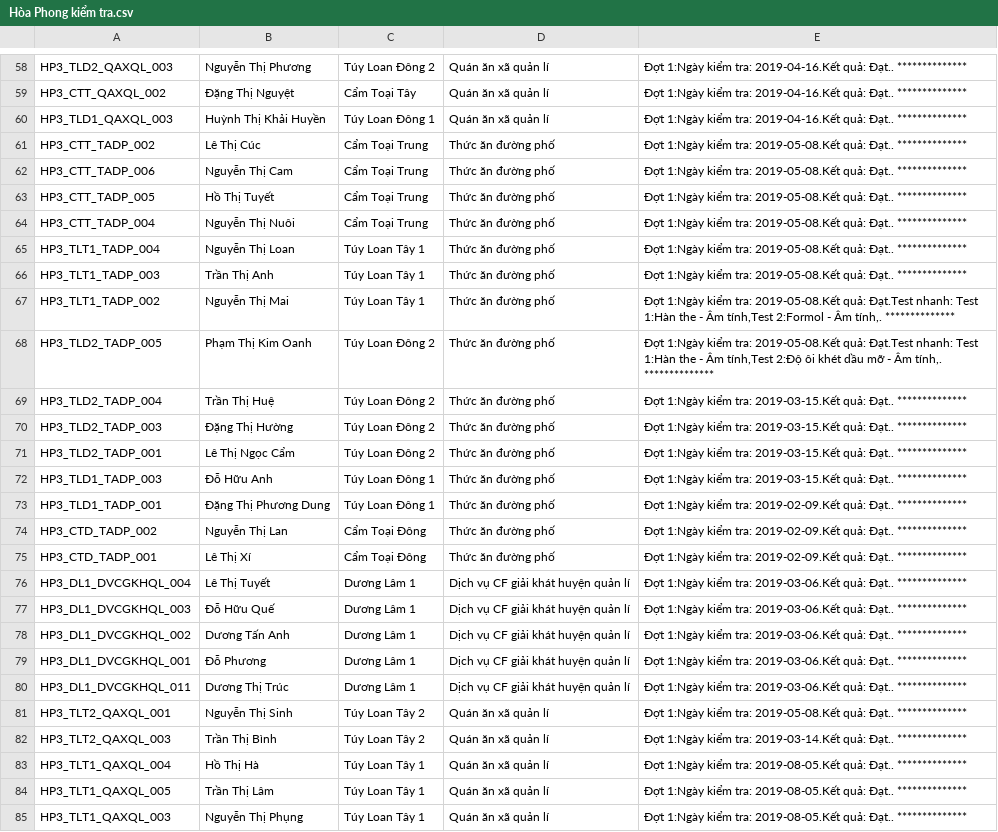
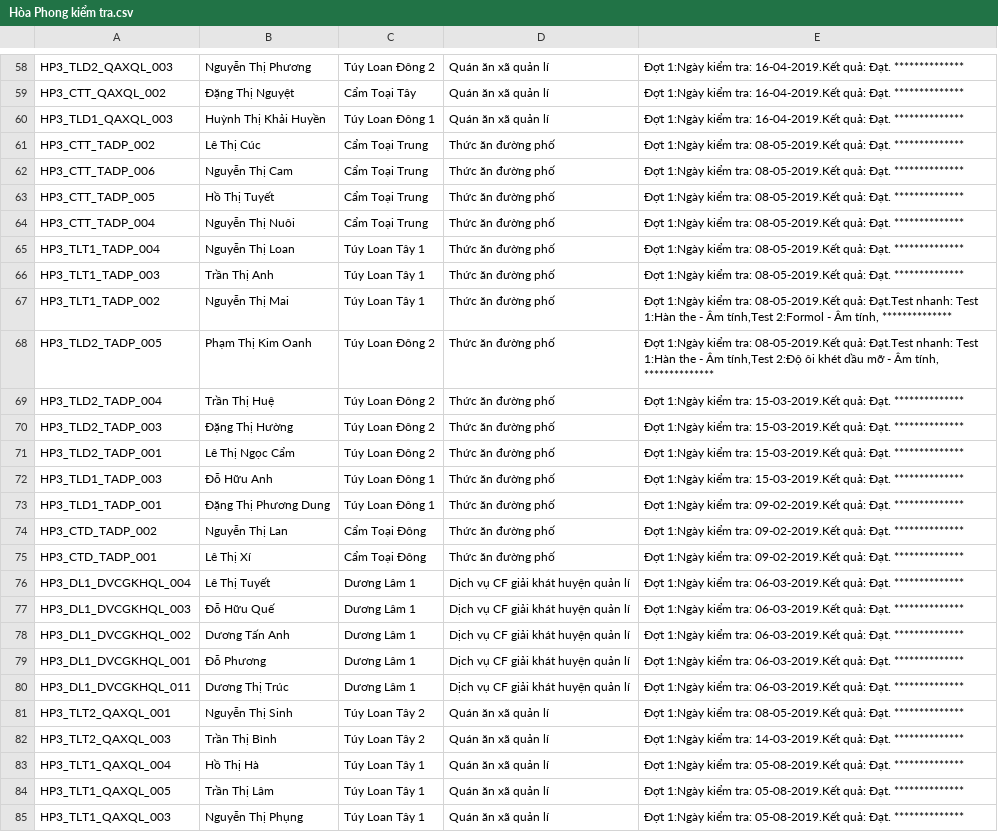
Before and after one commit to ttc007/attp, a CSV file: download/excel/Hòa Phong kiểm tra.csv, drawn as a sheet; only a part is shown, gaps mark what is left out; the diff covers the shown part only; the diff names each change by its address in the sheet, - before the commit and + after, or states it on an @@ line.

```diff
--- a/download/excel/Hòa Phong kiểm tra.csv
+++ b/download/excel/Hòa Phong kiểm tra.csv
-E58:E60: …kiểm tra: 2019-04-16.Kết quả: Đạt.. **************
+E58:E60: …kiểm tra: 16-04-2019.Kết quả: Đạt. **************
-E61:E66: …kiểm tra: 2019-05-08.Kết quả: Đạt.. **************
+E61:E66: …kiểm tra: 08-05-2019.Kết quả: Đạt. **************
-E67: …kiểm tra: 2019-05-08.Kết quả: Đạt.Test nhanh: Test 1:Hàn the - Âm tính,Test 2:Formol - Âm tính,. **************
+E67: …kiểm tra: 08-05-2019.Kết quả: Đạt.Test nhanh: Test 1:Hàn the - Âm tính,Test 2:Formol - Âm tính, **************
-E68: …kiểm tra: 2019-05-08.Kết quả: Đạt.Test nhanh: Test 1:Hàn the - Âm tính,Test 2:Độ ôi khét dầu mỡ - Âm tính,. **************
+E68: …kiểm tra: 08-05-2019.Kết quả: Đạt.Test nhanh: Test 1:Hàn the - Âm tính,Test 2:Độ ôi khét dầu mỡ - Âm tính, **************
-E69:E72: …kiểm tra: 2019-03-15.Kết quả: Đạt.. **************
+E69:E72: …kiểm tra: 15-03-2019.Kết quả: Đạt. **************
-E73:E75: …kiểm tra: 2019-02-09.Kết quả: Đạt.. **************
+E73:E75: …kiểm tra: 09-02-2019.Kết quả: Đạt. **************
-E76:E80: …kiểm tra: 2019-03-06.Kết quả: Đạt.. **************
+E76:E80: …kiểm tra: 06-03-2019.Kết quả: Đạt. **************
-E81: …kiểm tra: 2019-05-08.Kết quả: Đạt.. **************
+E81: …kiểm tra: 08-05-2019.Kết quả: Đạt. **************
-E82: …kiểm tra: 2019-03-14.Kết quả: Đạt.. **************
+E82: …kiểm tra: 14-03-2019.Kết quả: Đạt. **************
-E83:E85: …kiểm tra: 2019-08-05.Kết quả: Đạt.. **************
+E83:E85: …kiểm tra: 05-08-2019.Kết quả: Đạt. **************
```
Also changed, not shown: 95 edited cells elsewhere in this file, 12 other files.
